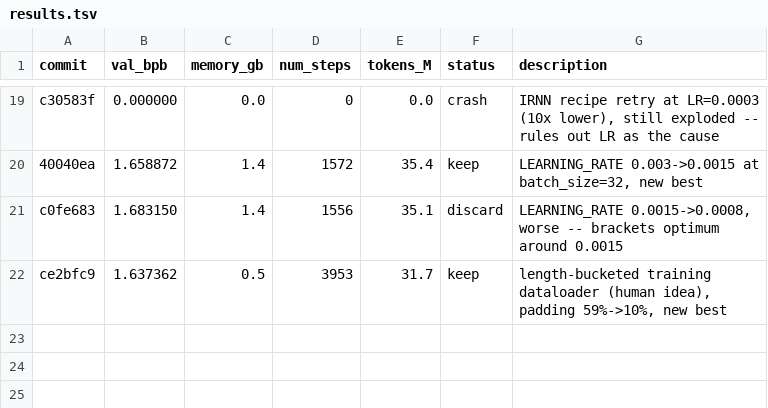
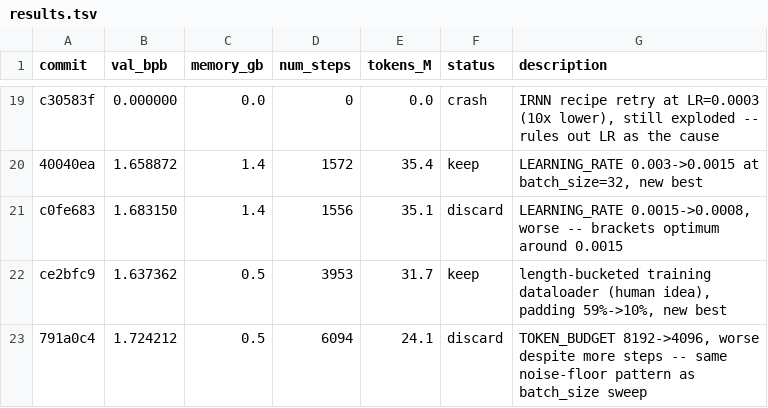
Before and after one commit to T0SCH/autoresearch-irishman, a TSV file: results.tsv, drawn as a sheet; only a part is shown, gaps mark what is left out.

Commit message:
ledger: discard TOKEN_BUDGET=4096, val_bpb 1.724212 (noise-floor pattern repeats)
Source: agent

```diff
--- a/results.tsv
+++ b/results.tsv
@@ -22 +22,2 @@ c0fe683	1.683150	1.4	1556	35.1	discard	LEARNING_RATE 0.0015->0.0008, worse -- br
 ce2bfc9	1.637362	0.5	3953	31.7	keep	length-bucketed training dataloader (human idea), padding 59%->10%, new best
+791a0c4	1.724212	0.5	6094	24.1	discard	TOKEN_BUDGET 8192->4096, worse despite more steps -- same noise-floor pattern as batch_size sweep
```
Also changed, not shown: 1 other file.
